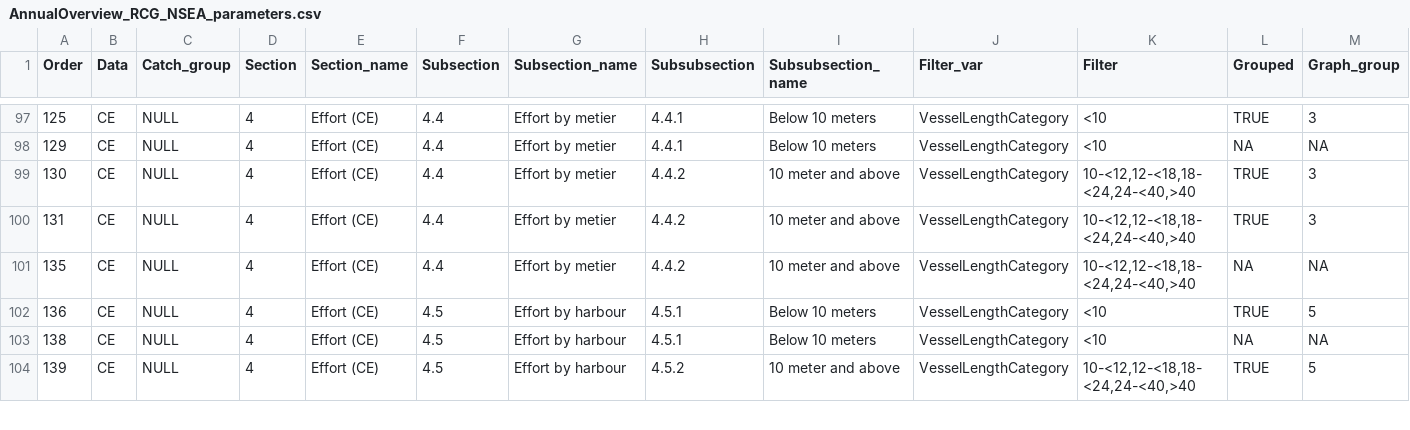
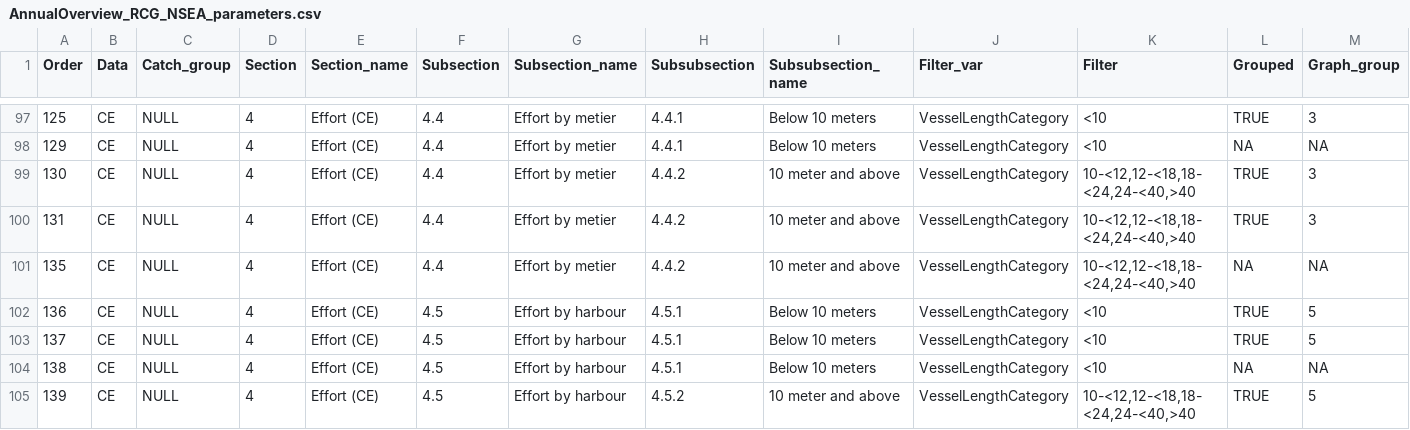
Before and after one commit to ices-eg/RCGs, a CSV file: RegionalOverviews/overviews_reports/fisheries_overviews/graphical_parameters/RCG_NSEA/Annual_Overview/AnnualOverview_RCG_NSEA_parameters.csv, drawn as a sheet; only a part is shown, gaps mark what is left out; rows hold the shown columns only; the diff names each change by its address in the sheet, - before the commit and + after, or states it on an @@ line.

Commit message:
Update AnnualOverview_RCG_NSEA_parameters.csv

```diff
--- a/RegionalOverviews/overviews_reports/fisheries_overviews/graphical_parameters/RCG_NSEA/Annual_Overview/AnnualOverview_RCG_NSEA_parameters.csv
+++ b/RegionalOverviews/overviews_reports/fisheries_overviews/graphical_parameters/RCG_NSEA/Annual_Overview/AnnualOverview_RCG_NSEA_parameters.csv
+row 103: 137 | CE | NULL | 4 | Effort (CE) | 4.5 | Effort by harbour | 4.5.1 | Below 10 meters | VesselLengthCategory | <10 | TRUE | 5
```
